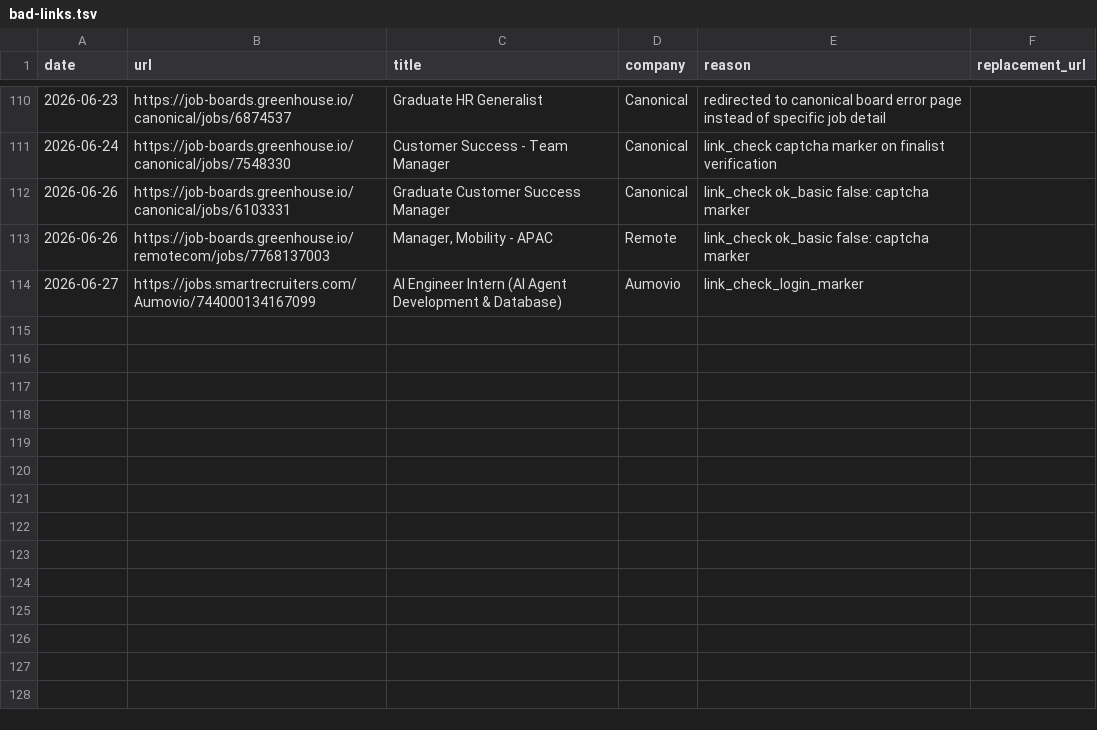
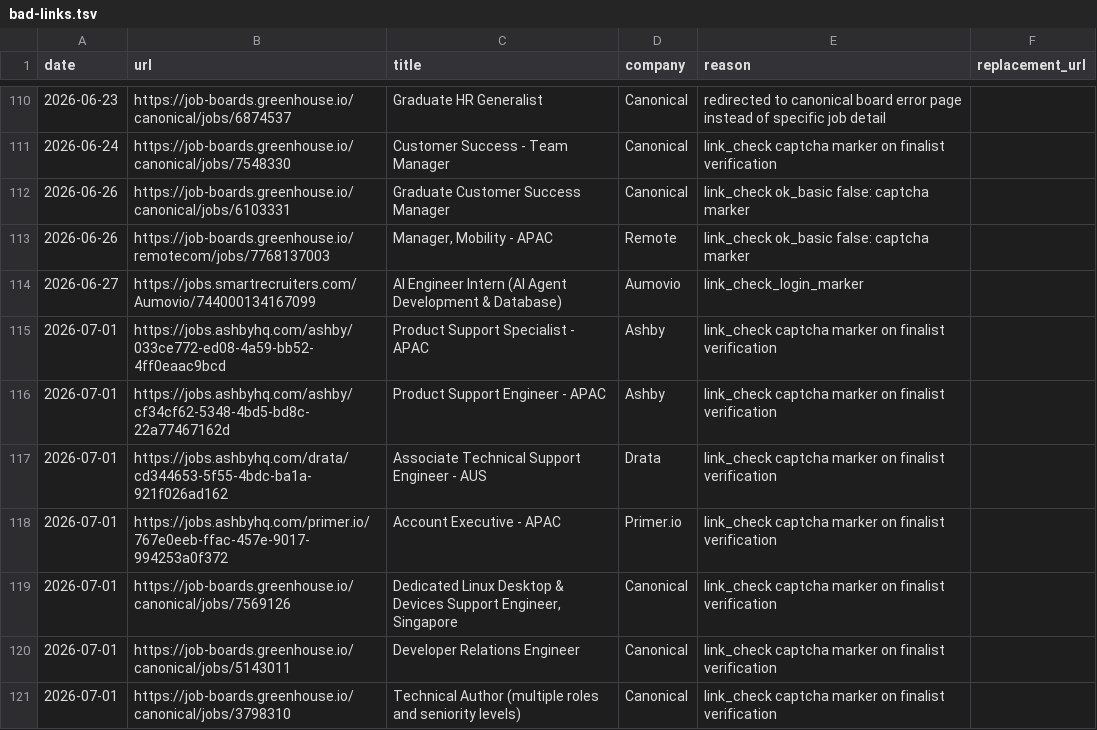
Before and after one commit to LiuKay/find_work, a TSV file: job-picks/bad-links.tsv, drawn as a sheet; only a part is shown, gaps mark what is left out; the diff names each change by its address in the sheet, - before the commit and + after, or states it on an @@ line.

```diff
--- a/job-picks/bad-links.tsv
+++ b/job-picks/bad-links.tsv
+row 115: 2026-07-01 | https://jobs.ashbyhq.com/ashby/033ce772-ed08-4a59-bb52-4ff0eaac9bcd | Product Support Specialist - APAC | Ashby | link_check captcha marker on finalist verification
+row 116: 2026-07-01 | https://jobs.ashbyhq.com/ashby/cf34cf62-5348-4bd5-bd8c-22a77467162d | Product Support Engineer - APAC | Ashby | link_check captcha marker on finalist verification
+row 117: 2026-07-01 | https://jobs.ashbyhq.com/drata/cd344653-5f55-4bdc-ba1a-921f026ad162 | Associate Technical Support Engineer - AUS | Drata | link_check captcha marker on finalist verification
+row 118: 2026-07-01 | https://jobs.ashbyhq.com/primer.io/767e0eeb-ffac-457e-9017-994253a0f372 | Account Executive - APAC | Primer.io | link_check captcha marker on finalist verification
+row 119: 2026-07-01 | https://job-boards.greenhouse.io/canonical/jobs/7569126 | Dedicated Linux Desktop & Devices Support Engineer, Singapore | Canonical | link_check captcha marker on finalist verification
+row 120: 2026-07-01 | https://job-boards.greenhouse.io/canonical/jobs/5143011 | Developer Relations Engineer | Canonical | link_check captcha marker on finalist verification
+row 121: 2026-07-01 | https://job-boards.greenhouse.io/canonical/jobs/3798310 | Technical Author (multiple roles and seniority levels) | Canonical | link_check captcha marker on finalist verification
```
Also changed, not shown: job-picks/seen-jobs.tsv, 2 other files.
